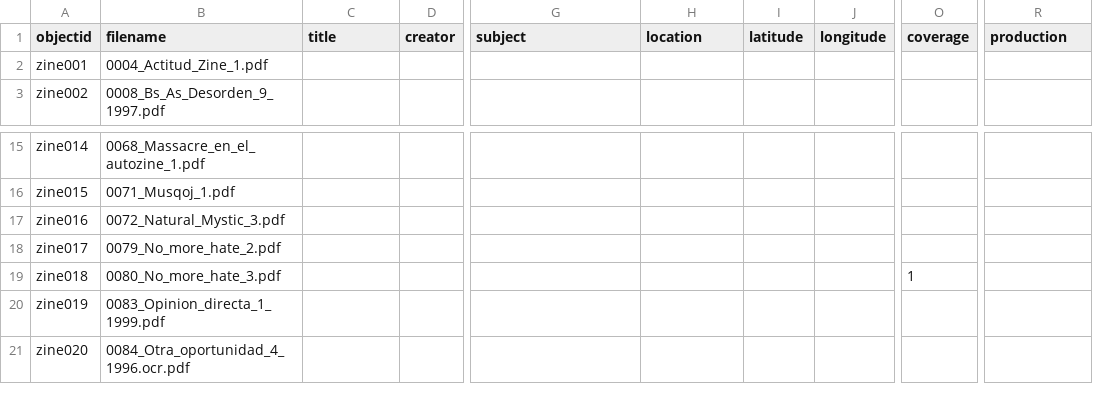
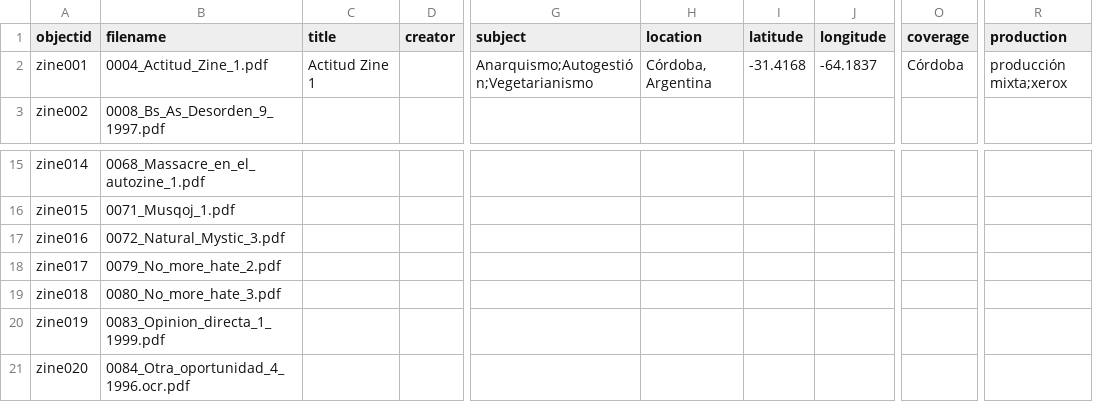
Before and after one commit to hdlabconicet/fanzines-argentinos, a CSV file: _data/metadatos-coleccion.csv, drawn as a sheet; only a part is shown, gaps mark what is left out; the diff names each change by its address in the sheet, - before the commit and + after, or states it on an @@ line.

Commit message:
metadatos actitud zine

```diff
--- a/_data/metadatos-coleccion.csv
+++ b/_data/metadatos-coleccion.csv
-C2 (title): (empty)
+C2 (title): Actitud Zine 1
-G2 (subject): (empty)
+G2 (subject): Anarquismo;Autogestión;Vegetarianismo
-H2 (location): (empty)
+H2 (location): Córdoba, Argentina
-I2 (latitude): (empty)
+I2 (latitude): -31.4168
-J2 (longitude): (empty)
+J2 (longitude): -64.1837
-O2 (coverage): (empty)
+O2 (coverage): Córdoba
-R2 (production): (empty)
+R2 (production): producción mixta;xerox
-O19 (coverage): 1
+O19 (coverage): (empty)
```
Also changed, not shown: 1 other file.
